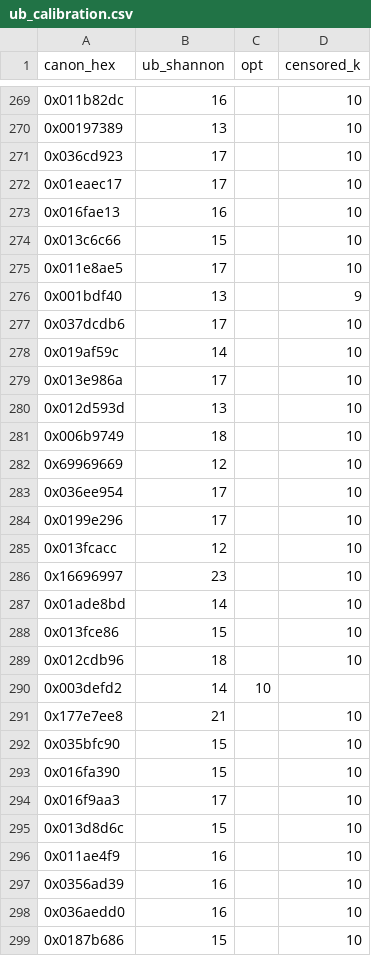
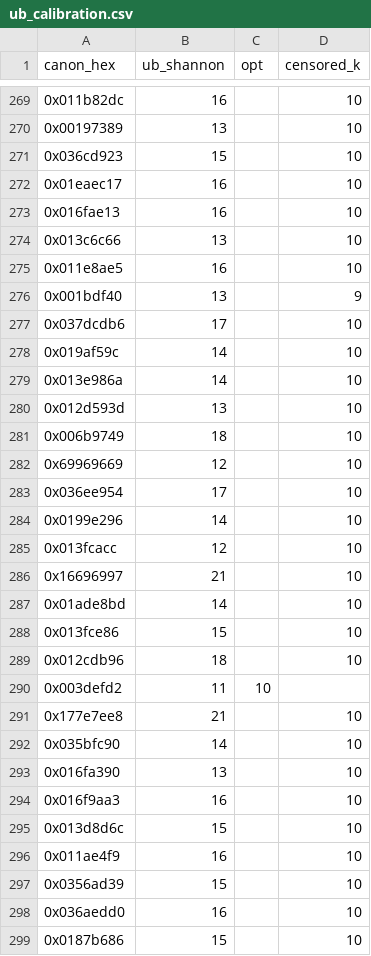
Before and after one commit to totobusnello/7_problems, a CSV file: PNP_AI/experiments/exp_fase6c_design/ub_calibration.csv, drawn as a sheet; only a part is shown, gaps mark what is left out; the diff covers the shown part only.

```diff
--- a/PNP_AI/experiments/exp_fase6c_design/ub_calibration.csv
+++ b/PNP_AI/experiments/exp_fase6c_design/ub_calibration.csv
@@ -270,7 +270,7 @@ canon_hex,ub_shannon,opt,censored_k
 0x00197389,13,,10
-0x036cd923,17,,10
-0x01eaec17,17,,10
+0x036cd923,15,,10
+0x01eaec17,16,,10
 0x016fae13,16,,10
-0x013c6c66,15,,10
-0x011e8ae5,17,,10
+0x013c6c66,13,,10
+0x011e8ae5,16,,10
 0x001bdf40,13,,9
@@ -278,3 +278,3 @@ canon_hex,ub_shannon,opt,censored_k
 0x019af59c,14,,10
-0x013e986a,17,,10
+0x013e986a,14,,10
 0x012d593d,13,,10
@@ -283,5 +283,5 @@ canon_hex,ub_shannon,opt,censored_k
 0x036ee954,17,,10
-0x0199e296,17,,10
+0x0199e296,14,,10
 0x013fcacc,12,,10
-0x16696997,23,,10
+0x16696997,21,,10
 0x01ade8bd,14,,10
@@ -289,10 +289,10 @@ canon_hex,ub_shannon,opt,censored_k
 0x012cdb96,18,,10
-0x003defd2,14,10,
+0x003defd2,11,10,
 0x177e7ee8,21,,10
-0x035bfc90,15,,10
-0x016fa390,15,,10
-0x016f9aa3,17,,10
+0x035bfc90,14,,10
+0x016fa390,13,,10
+0x016f9aa3,16,,10
 0x013d8d6c,15,,10
 0x011ae4f9,16,,10
-0x0356ad39,16,,10
+0x0356ad39,15,,10
 0x036aedd0,16,,10
```
Also changed, not shown: 127 edited cells elsewhere in this file, 10 other files.
